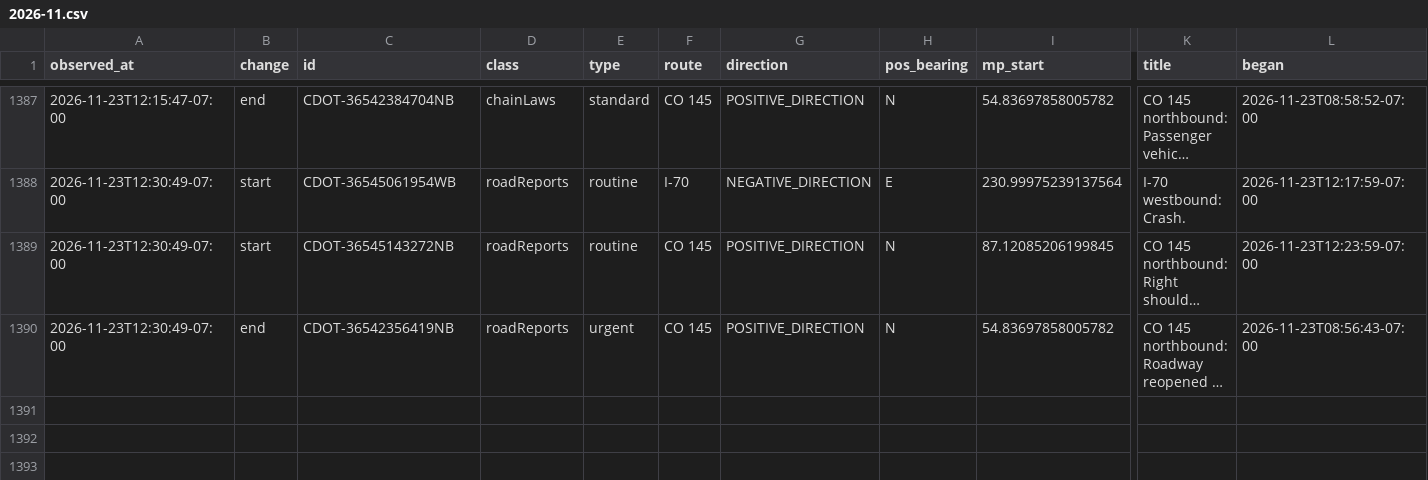
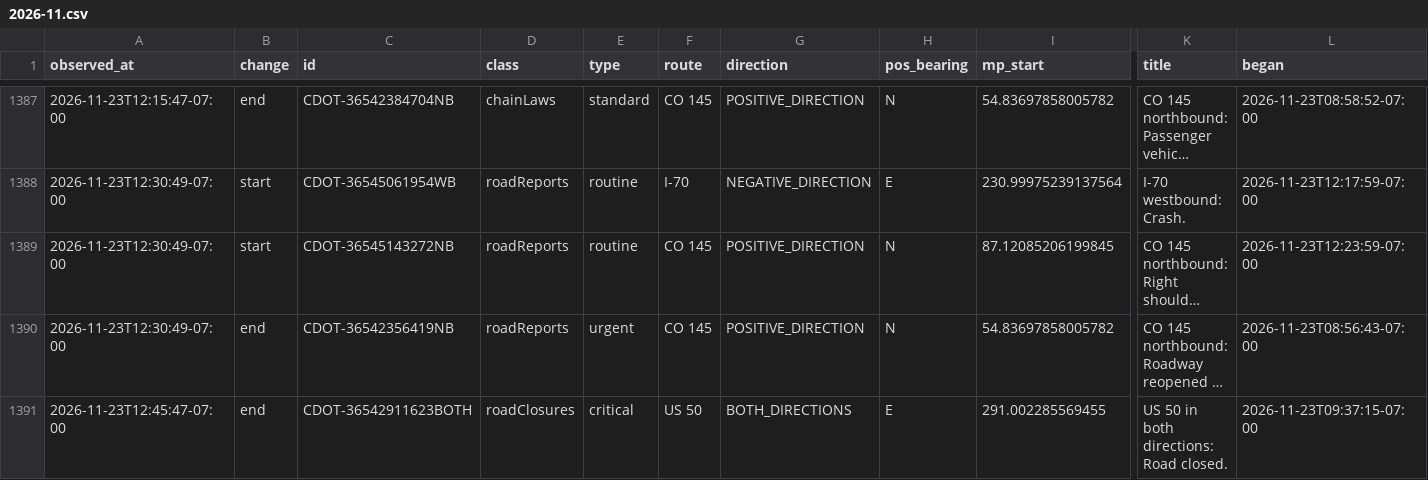
Before and after one commit to i70skibum/ski-logger, a CSV file: data/events/2026-11.csv, drawn as a sheet; only a part is shown, gaps mark what is left out; long unchanged cells end in …; rows hold the shown columns only; the diff names each change by its address in the sheet, - before the commit and + after, or states it on an @@ line.

Commit message:
data 2026-11-23T19:48Z

```diff
--- a/data/events/2026-11.csv
+++ b/data/events/2026-11.csv
+row 1391: 2026-11-23T12:45:47-07:00 | end | CDOT-36542911623BOTH | roadClosures | critical | US 50 | BOTH_DIRECTIONS | E | 291.002285569455 | US 50 in both directions: Road closed. | 2026-11-23T09:37:15-07:00
```
Also changed, not shown: data/plows/2026-11.csv, data/routes/2026-11.csv, 5 other files.
